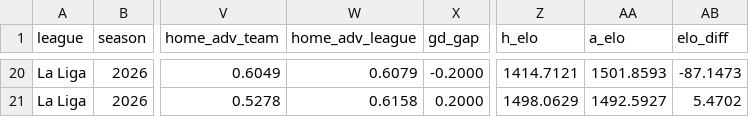
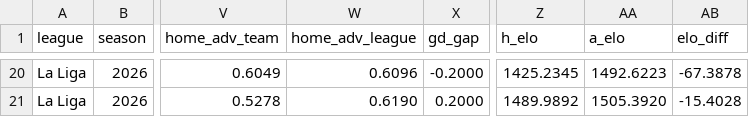
Before and after one commit to mrayyan6/match-outcome-predictor, a CSV file: data/processed/fixtures.csv, drawn as a sheet; only a part is shown, gaps mark what is left out; the diff covers the shown part only; the diff names each change by its address in the sheet, - before the commit and + after, or states it on an @@ line.

```diff
--- a/data/processed/fixtures.csv
+++ b/data/processed/fixtures.csv
-W20 (home_adv_league): 0.6079
+W20 (home_adv_league): 0.6096
-Z20 (h_elo): 1414.7121
+Z20 (h_elo): 1425.2345
-AA20 (a_elo): 1501.8593
+AA20 (a_elo): 1492.6223
-AB20 (elo_diff): -87.1473
+AB20 (elo_diff): -67.3878
-W21 (home_adv_league): 0.6158
+W21 (home_adv_league): 0.6190
-Z21 (h_elo): 1498.0629
+Z21 (h_elo): 1489.9892
-AA21 (a_elo): 1492.5927
+AA21 (a_elo): 1505.3920
-AB21 (elo_diff): 5.4702
+AB21 (elo_diff): -15.4028
```
Also changed, not shown: 72 edited cells elsewhere in this file, reports/predictions.csv, 12 other files.
